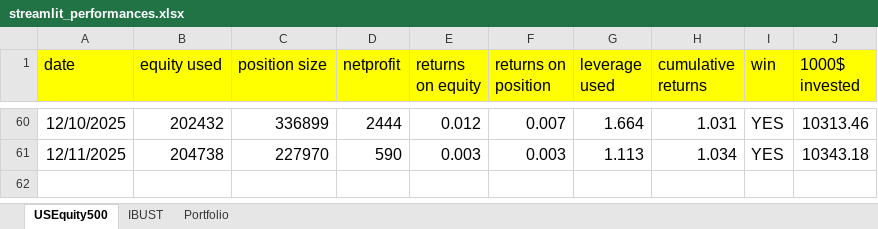
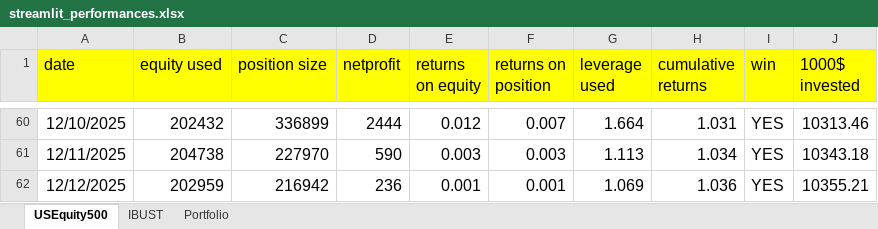
Before and after one commit to Jacopo21/other_projects, an Excel workbook: main/streamlit_performances.xlsx, sheet USEquity500, drawn as a sheet; only a part is shown, gaps mark what is left out; values as stored, in another font and other column widths than the file's, no borders; the diff names each change by its address in the sheet, - before the commit and + after, or states it on an @@ line.

```diff
--- a/main/streamlit_performances.xlsx (sheet USEquity500)
+++ b/main/streamlit_performances.xlsx (sheet USEquity500)
+row 62: 12/12/2025 | 202959 | 216942 | 236 | 0.001 | 0.001 | 1.069 | 1.036 | YES | 10355.21
```
Also changed, not shown: main/portfolioGC.xlsx.
